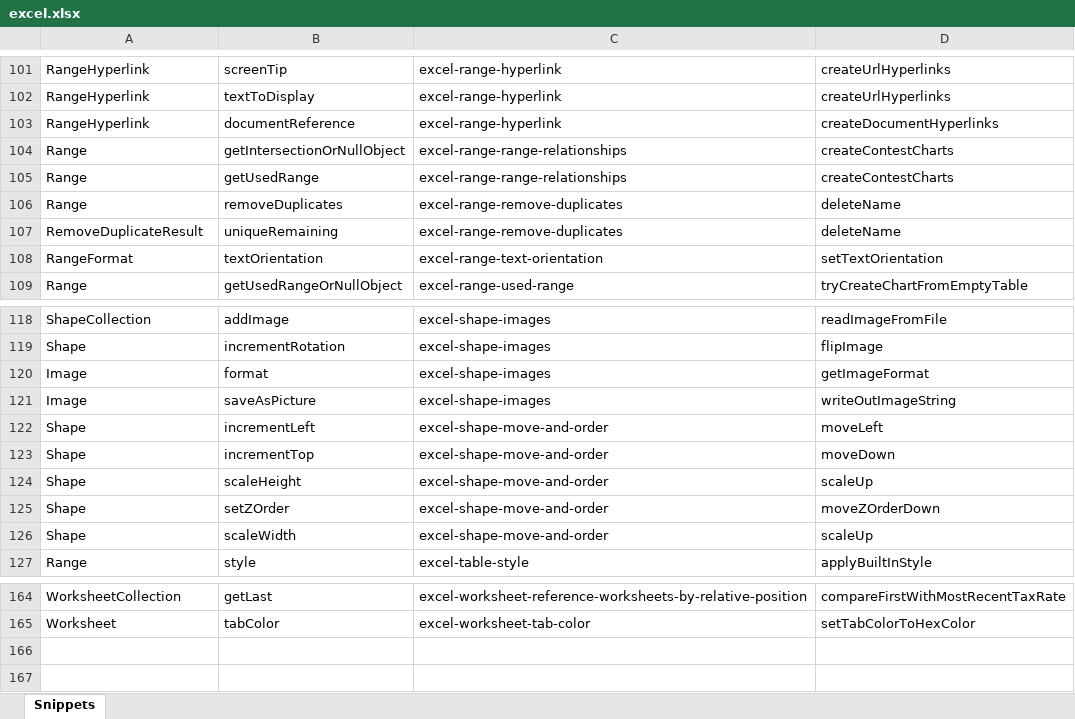
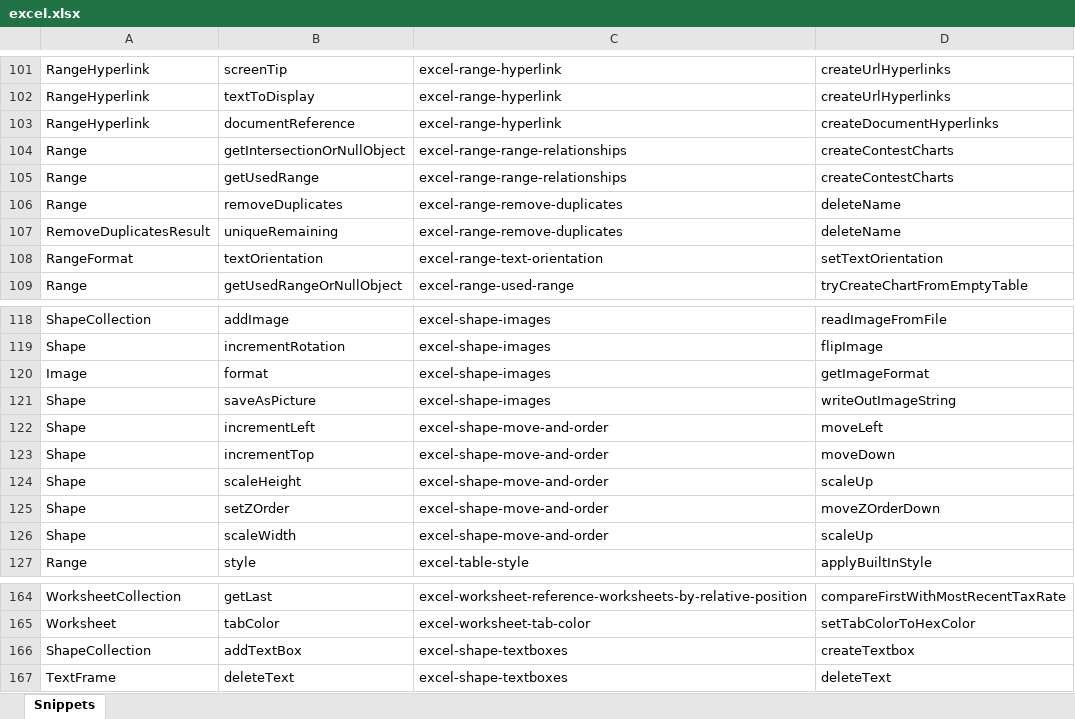
Before and after one commit to OfficeDev/office-js-snippets, an Excel workbook: snippet-extractor-metadata/excel.xlsx, sheet Snippets, drawn as a sheet; only a part is shown, gaps mark what is left out; values as stored, in another font and other column widths than the file's, no borders; table styles not drawn; the diff names each change by its address in the sheet, - before the commit and + after, or states it on an @@ line.

Commit message:
[excel] (Shapes) Textbox and shape text snippet (#266)
* Fixing mislabeled snippet mappings

* Snippet for textboxes and shapes

```diff
--- a/snippet-extractor-metadata/excel.xlsx (sheet Snippets)
+++ b/snippet-extractor-metadata/excel.xlsx (sheet Snippets)
-A107: RemoveDuplicateResult
+A107: RemoveDuplicatesResult
-A121: Image
+A121: Shape
+row 166: ShapeCollection | addTextBox | excel-shape-textboxes | createTextbox
+row 167: TextFrame | deleteText | excel-shape-textboxes | deleteText
```
Also changed, not shown: 4 other files.
